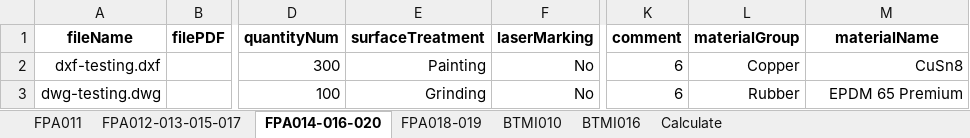
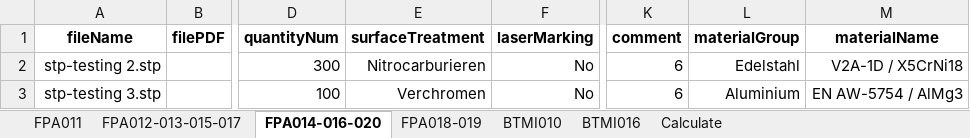
Before and after one commit to baothuy/gocad-auto-katalon, an Excel workbook: Data/Sheet Metal Part/Order/Order Information (SMP).xlsx, sheet FPA014-016-020, drawn as a sheet; only a part is shown, gaps mark what is left out; values as stored, in another font and other column widths than the file's, no borders; the diff names each change by its address in the sheet, - before the commit and + after, or states it on an @@ line.

```diff
--- a/Data/Sheet Metal Part/Order/Order Information (SMP).xlsx (sheet FPA014-016-020)
+++ b/Data/Sheet Metal Part/Order/Order Information (SMP).xlsx (sheet FPA014-016-020)
-A2 (fileName): dxf-testing.dxf
+A2 (fileName): stp-testing 2.stp
-E2 (surfaceTreatment): Painting
+E2 (surfaceTreatment): Nitrocarburieren
-L2 (materialGroup): Copper
+L2 (materialGroup): Edelstahl
-M2 (materialName): CuSn8
+M2 (materialName): V2A-1D / X5CrNi18
-A3 (fileName): dwg-testing.dwg
+A3 (fileName): stp-testing 3.stp
-E3 (surfaceTreatment): Grinding
+E3 (surfaceTreatment): Verchromen
-L3 (materialGroup): Rubber
+L3 (materialGroup): Aluminium
-M3 (materialName): EPDM 65 Premium
+M3 (materialName): EN AW-5754 / AlMg3
```
Also changed, not shown: sheet BTMI010, sheet FPA018-019, sheet BTMI016, sheet FPA011, sheet FPA012-013-015-017, 7 other files.
